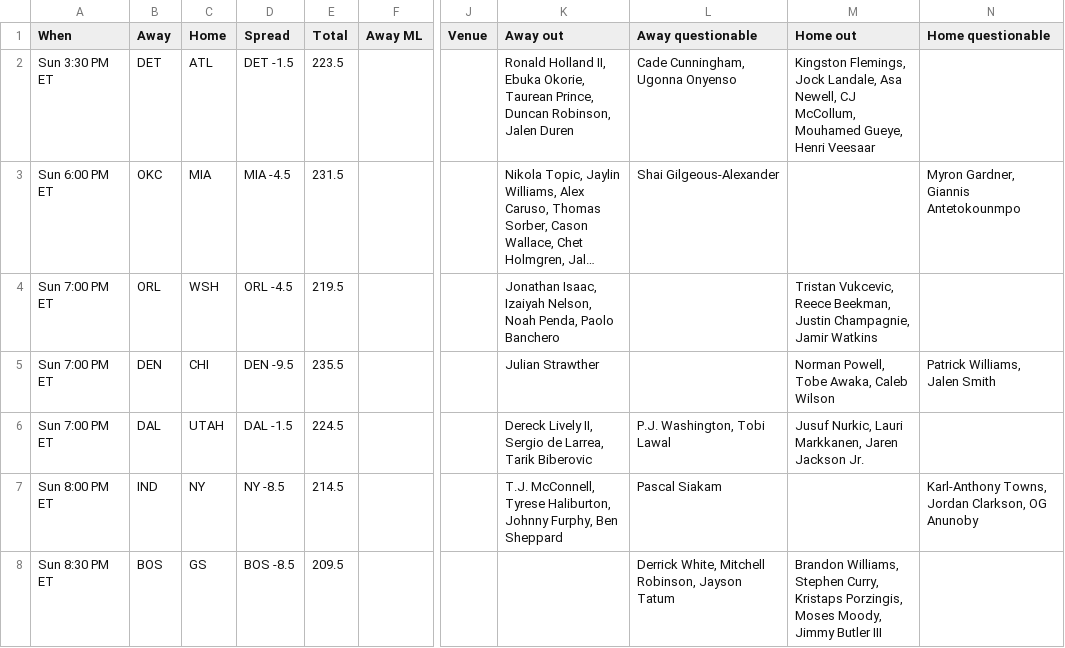
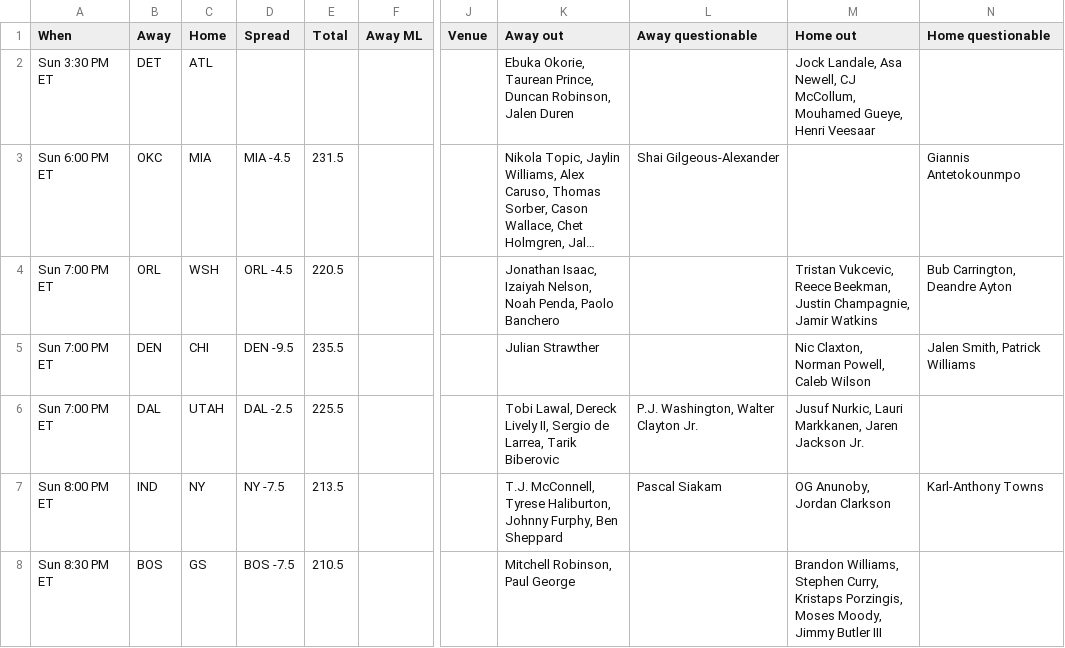
Before and after one commit to ECC370/stats, a CSV file: data/nba_games.csv, drawn as a sheet; only a part is shown, gaps mark what is left out; long unchanged cells end in …; the diff names each change by its address in the sheet, - before the commit and + after, or states it on an @@ line.

```diff
--- a/data/nba_games.csv
+++ b/data/nba_games.csv
-D2 (Spread): DET -1.5
+D2 (Spread): (empty)
-E2 (Total): 223.5
+E2 (Total): (empty)
-K2 (Away out): Ronald Holland II, Ebuka Okorie,…
+K2 (Away out): Ebuka Okorie,…
-L2 (Away questionable): Cade Cunningham, Ugonna Onyenso
+L2 (Away questionable): (empty)
-M2 (Home out): Kingston Flemings, Jock Landale,…
+M2 (Home out): Jock Landale,…
-N3 (Home questionable): Myron Gardner, Giannis Antetokounmpo
+N3 (Home questionable): Giannis Antetokounmpo
-E4 (Total): 219.5
+E4 (Total): 220.5
-N4 (Home questionable): (empty)
+N4 (Home questionable): Bub Carrington, Deandre Ayton
-M5 (Home out): Norman Powell, Tobe Awaka, Caleb Wilson
+M5 (Home out): Nic Claxton, Norman Powell, Caleb Wilson
-N5 (Home questionable): Patrick Williams, Jalen Smith
+N5 (Home questionable): Jalen Smith, Patrick Williams
-D6 (Spread): DAL -1.5
+D6 (Spread): DAL -2.5
-E6 (Total): 224.5
+E6 (Total): 225.5
-K6 (Away out): Dereck Lively…
+K6 (Away out): Tobi Lawal, Dereck Lively…
-L6 (Away questionable): P.J. Washington, Tobi Lawal
+L6 (Away questionable): P.J. Washington, Walter Clayton Jr.
-D7 (Spread): NY -8.5
+D7 (Spread): NY -7.5
-E7 (Total): 214.5
+E7 (Total): 213.5
-M7 (Home out): (empty)
+M7 (Home out): OG Anunoby, Jordan Clarkson
-N7 (Home questionable): Karl-Anthony Towns, Jordan Clarkson, OG Anunoby
+N7 (Home questionable): Karl-Anthony Towns
-D8 (Spread): BOS -8.5
+D8 (Spread): BOS -7.5
-E8 (Total): 209.5
+E8 (Total): 210.5
-K8 (Away out): (empty)
+K8 (Away out): Mitchell Robinson, Paul George
-L8 (Away questionable): Derrick White, Mitchell Robinson, Jayson Tatum
+L8 (Away questionable): (empty)
```
Also changed, not shown: data/nba_injuries.csv, data/nba_streaks.csv, 10 other files.
